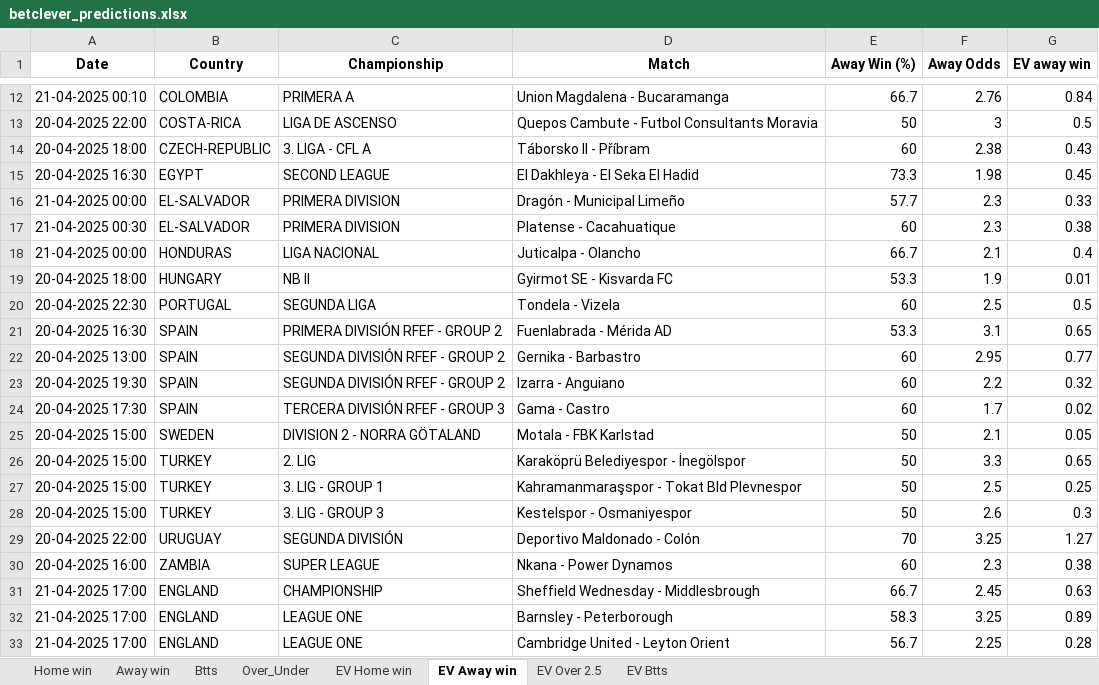
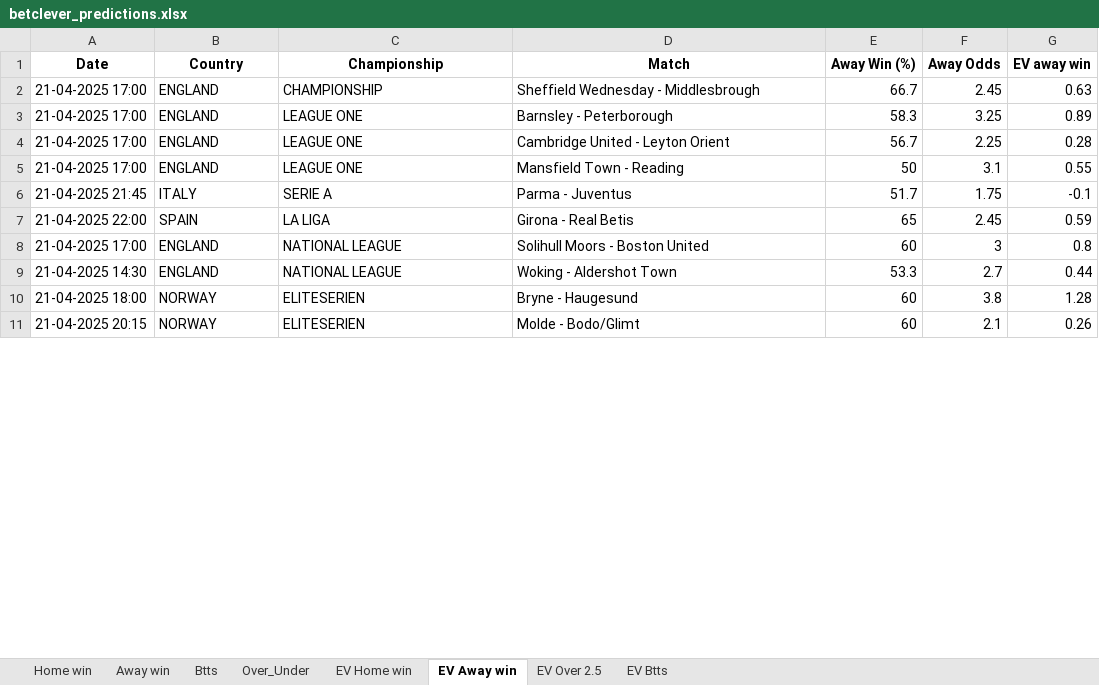
Before and after one commit to dcosta-da/soccer_predictions_scraper, an Excel workbook: scraper/data/betclever_predictions.xlsx, sheet EV Away win, drawn as a sheet; only a part is shown, gaps mark what is left out; the shorter side is filled out with more unchanged rows; values as stored, in another font and other column widths than the file's, no borders; removed rows and columns are numbered as before the commit, all else as after; the diff covers the shown part only; the diff names each change by its address in the sheet, - before the commit and + after, or states it on an @@ line.

```diff
--- a/scraper/data/betclever_predictions.xlsx (sheet EV Away win)
+++ b/scraper/data/betclever_predictions.xlsx (sheet EV Away win)
-row 12: 21-04-2025 00:10 | COLOMBIA | PRIMERA A | Union Magdalena - Bucaramanga | 66.7 | 2.76 | 0.84
-row 13: 20-04-2025 22:00 | COSTA-RICA | LIGA DE ASCENSO | Quepos Cambute - Futbol Consultants Moravia | 50 | 3 | 0.5
-row 14: 20-04-2025 18:00 | CZECH-REPUBLIC | 3. LIGA - CFL A | Táborsko II - Příbram | 60 | 2.38 | 0.43
-row 15: 20-04-2025 16:30 | EGYPT | SECOND LEAGUE | El Dakhleya - El Seka El Hadid | 73.3 | 1.98 | 0.45
-row 16: 21-04-2025 00:00 | EL-SALVADOR | PRIMERA DIVISION | Dragón - Municipal Limeño | 57.7 | 2.3 | 0.33
-row 17: 21-04-2025 00:30 | EL-SALVADOR | PRIMERA DIVISION | Platense - Cacahuatique | 60 | 2.3 | 0.38
-row 18: 21-04-2025 00:00 | HONDURAS | LIGA NACIONAL | Juticalpa - Olancho | 66.7 | 2.1 | 0.4
-row 19: 20-04-2025 18:00 | HUNGARY | NB II | Gyirmot SE - Kisvarda FC | 53.3 | 1.9 | 0.01
-row 20: 20-04-2025 22:30 | PORTUGAL | SEGUNDA LIGA | Tondela - Vizela | 60 | 2.5 | 0.5
-row 21: 20-04-2025 16:30 | SPAIN | PRIMERA DIVISIÓN RFEF - GROUP 2 | Fuenlabrada - Mérida AD | 53.3 | 3.1 | 0.65
-row 22: 20-04-2025 13:00 | SPAIN | SEGUNDA DIVISIÓN RFEF - GROUP 2 | Gernika - Barbastro | 60 | 2.95 | 0.77
-row 23: 20-04-2025 19:30 | SPAIN | SEGUNDA DIVISIÓN RFEF - GROUP 2 | Izarra - Anguiano | 60 | 2.2 | 0.32
-row 24: 20-04-2025 17:30 | SPAIN | TERCERA DIVISIÓN RFEF - GROUP 3 | Gama - Castro | 60 | 1.7 | 0.02
-row 25: 20-04-2025 15:00 | SWEDEN | DIVISION 2 - NORRA GÖTALAND | Motala - FBK Karlstad | 50 | 2.1 | 0.05
-row 26: 20-04-2025 15:00 | TURKEY | 2. LIG | Karaköprü Belediyespor - İnegölspor | 50 | 3.3 | 0.65
-row 27: 20-04-2025 15:00 | TURKEY | 3. LIG - GROUP 1 | Kahramanmaraşspor - Tokat Bld Plevnespor | 50 | 2.5 | 0.25
-row 28: 20-04-2025 15:00 | TURKEY | 3. LIG - GROUP 3 | Kestelspor - Osmaniyespor | 50 | 2.6 | 0.3
-row 29: 20-04-2025 22:00 | URUGUAY | SEGUNDA DIVISIÓN | Deportivo Maldonado - Colón | 70 | 3.25 | 1.27
-row 30: 20-04-2025 16:00 | ZAMBIA | SUPER LEAGUE | Nkana - Power Dynamos | 60 | 2.3 | 0.38
```
Also changed, not shown: 20 added rows and 10 removed rows elsewhere in this sheet, sheet EV Home win, sheet EV Btts, sheet Home win, sheet EV Over 2.5, sheet Over_Under, sheet Btts, 1 more sheet.
